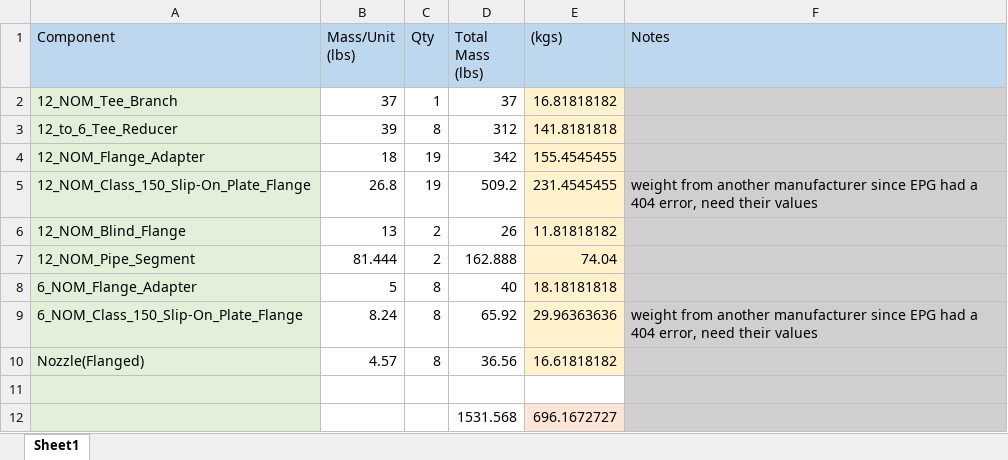
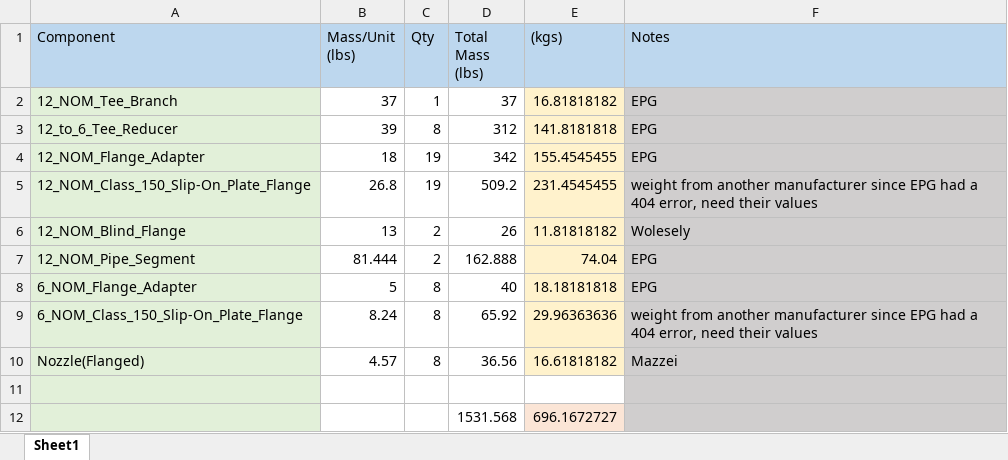
Before and after one commit to Brandon-N69/MECH-400-Team-4, an Excel workbook: DWGs, PDFs, XLS (Manifold)/Manifold Mass.xlsx, sheet Sheet1, drawn as a sheet; values as stored, in another font and other column widths than the file's, no borders; the diff names each change by its address in the sheet, - before the commit and + after, or states it on an @@ line.

```diff
--- a/DWGs, PDFs, XLS (Manifold)/Manifold Mass.xlsx (sheet Sheet1)
+++ b/DWGs, PDFs, XLS (Manifold)/Manifold Mass.xlsx (sheet Sheet1)
-F2:F4 (Notes): (empty)
+F2:F4 (Notes): EPG
-F6 (Notes): (empty)
+F6 (Notes): Wolesely
-F7:F8 (Notes): (empty)
+F7:F8 (Notes): EPG
-F10 (Notes): (empty)
+F10 (Notes): Mazzei
```
Also changed, not shown: 2 other files.
